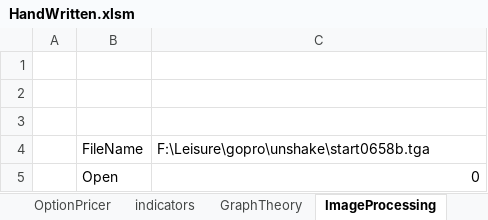
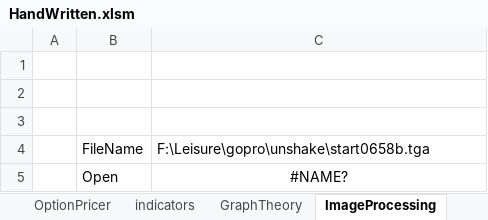
Before and after one commit to alhunor/projects, an Excel workbook: Projects/finlib/HandWritten.xlsm, sheet ImageProcessing, drawn as a sheet; values as stored, in another font and other column widths than the file's, no borders; the diff names each change by its address in the sheet, - before the commit and + after, or states it on an @@ line.

```diff
--- a/Projects/finlib/HandWritten.xlsm (sheet ImageProcessing)
+++ b/Projects/finlib/HandWritten.xlsm (sheet ImageProcessing)
-C5: 0
+C5: #NAME?
-C5 alignment: right
+C5 alignment: center
```
Also changed, not shown: sheet EditDistance, sheet TimeSeries, sheet LinearAlgebra, sheet PointClouds, sheet OptionPricer, sheet ToyBGM, 6 more sheets, formulas that keep their value, 9 other files.
